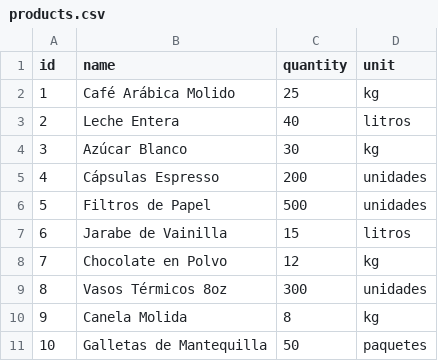
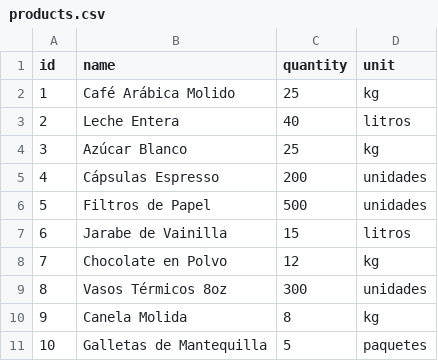
Before and after one commit to 4GeeksAcademy/CarlesSA92-Agente-de-Inventario, a CSV file: api/products.csv, drawn as a sheet.

```diff
--- a/api/products.csv
+++ b/api/products.csv
@@ -3,3 +3,3 @@ id,name,quantity,unit
 2,Leche Entera,40,litros
-3,Azúcar Blanco,30,kg
+3,Azúcar Blanco,25,kg
 4,Cápsulas Espresso,200,unidades
@@ -10,2 +10,2 @@ id,name,quantity,unit
 9,Canela Molida,8,kg
-10,Galletas de Mantequilla,50,paquetes
+10,Galletas de Mantequilla,5,paquetes
```
Also changed, not shown: 2 other files.
